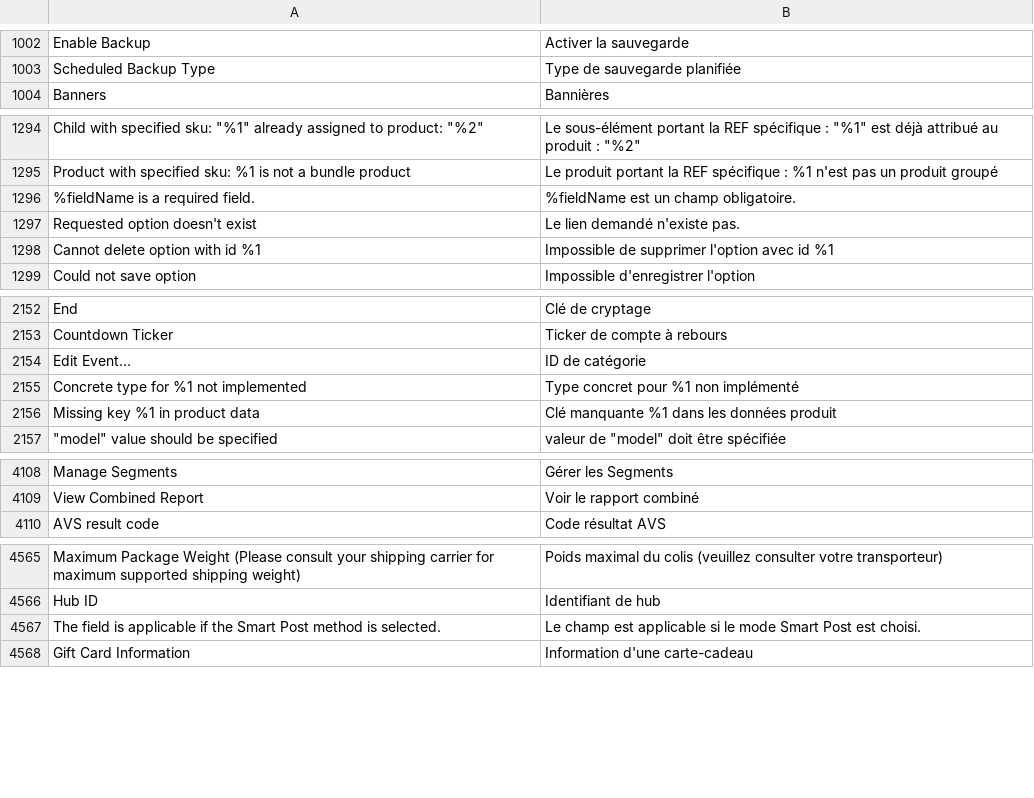
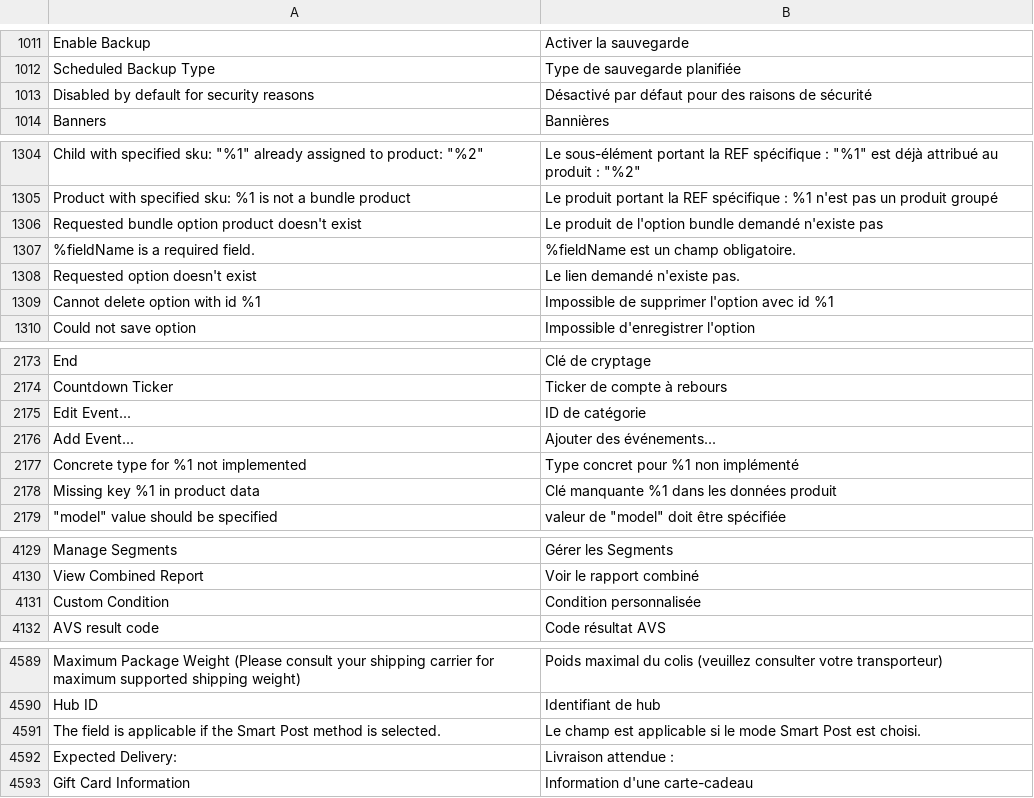
Before and after one commit to magento-l10n/language-fr_FR, a CSV file: fr_FR.csv, drawn as a sheet; only a part is shown, gaps mark what is left out; the diff covers the shown part only; the diff names each change by its address in the sheet, - before the commit and + after, or states it on an @@ line.

```diff
--- a/fr_FR.csv
+++ b/fr_FR.csv
+row 1013: Disabled by default for security reasons | Désactivé par défaut pour des raisons de sécurité
+row 1306: Requested bundle option product doesn't exist | Le produit de l'option bundle demandé n'existe pas
+row 2176: Add Event... | Ajouter des événements...
+row 4131: Custom Condition | Condition personnalisée
+row 4592: Expected Delivery: | Livraison attendue :
```
Also changed, not shown: 34 added rows and 2 moved rows elsewhere in this file, 1 other file.
